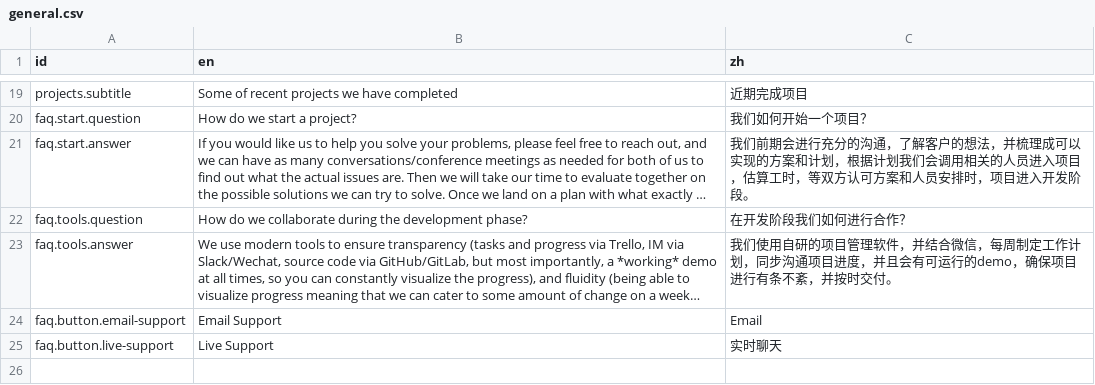
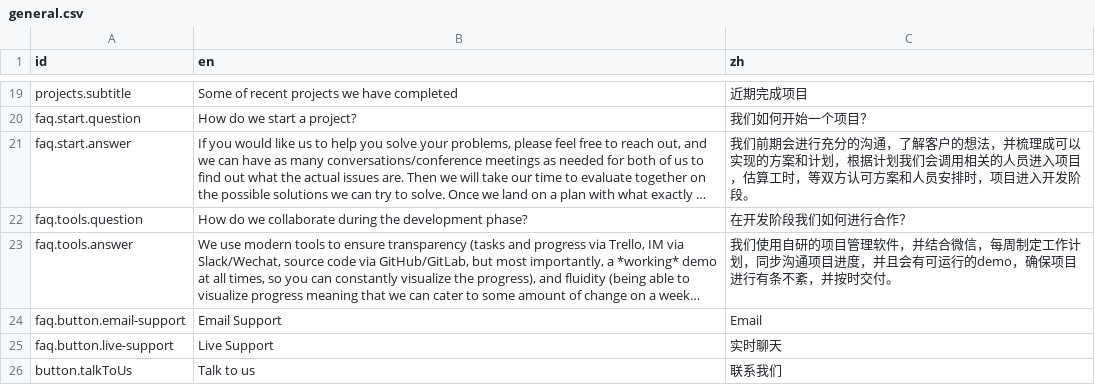
Before and after one commit to xanthous-tech/xanthous-tech.github.io, a CSV file: src/content/i18n/general.csv, drawn as a sheet; only a part is shown, gaps mark what is left out; long unchanged cells end in ….

Commit message:
tech stack slider, project card, button

```diff
--- a/src/content/i18n/general.csv
+++ b/src/content/i18n/general.csv
@@ -25 +25,2 @@ faq.button.email-support,Email Support,Email
 faq.button.live-support,Live Support,实时聊天
+button.talkToUs,Talk to us,联系我们
```
Also changed, not shown: 3 other files.
